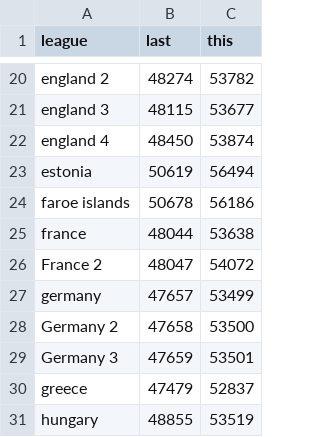
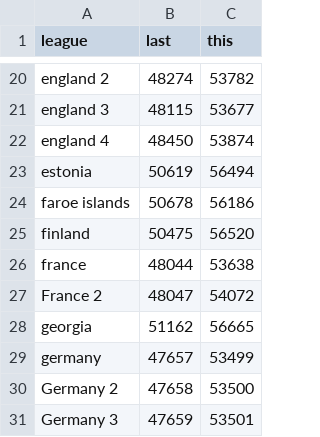
Before and after one commit to nxskok/elo, a CSV file: codes.csv, drawn as a sheet; only a part is shown, gaps mark what is left out; the shorter side is filled out with more unchanged rows.

```diff
--- a/codes.csv
+++ b/codes.csv
@@ -24,4 +24,6 @@ estonia,50619,56494
 faroe islands,50678,56186
+finland,50475,56520
 france,48044,53638
 France 2,48047,54072
+georgia,51162,56665
 germany,47657,53499
```
Also changed, not shown: 6 other files.
